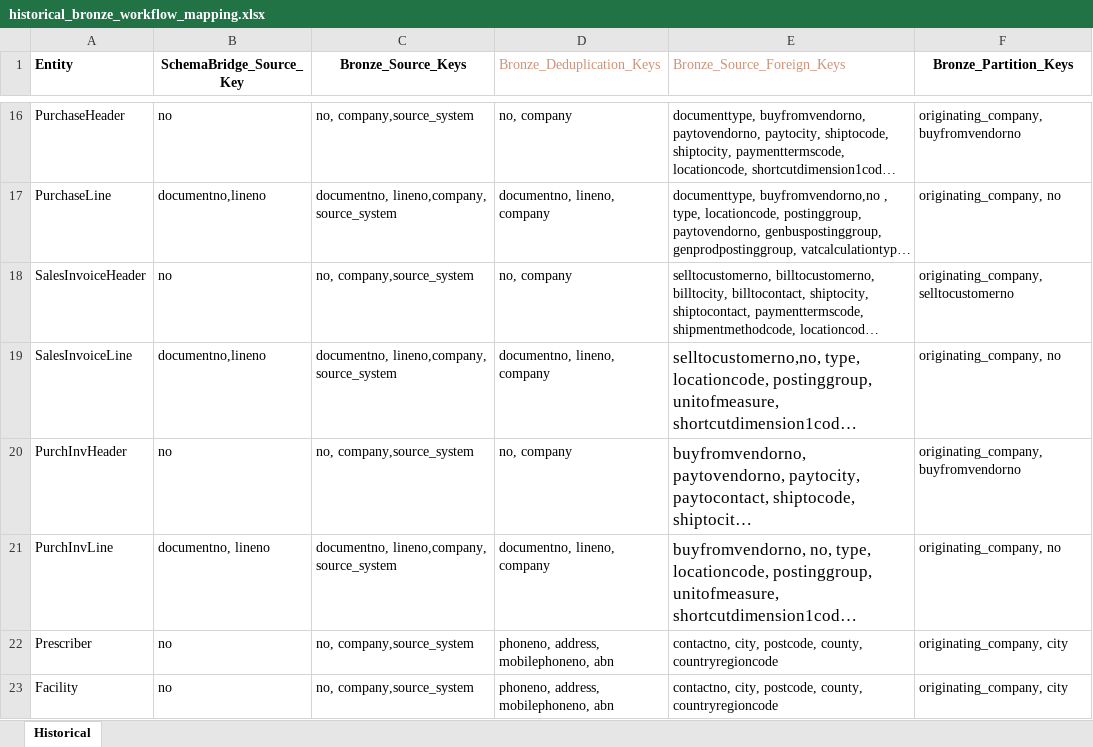
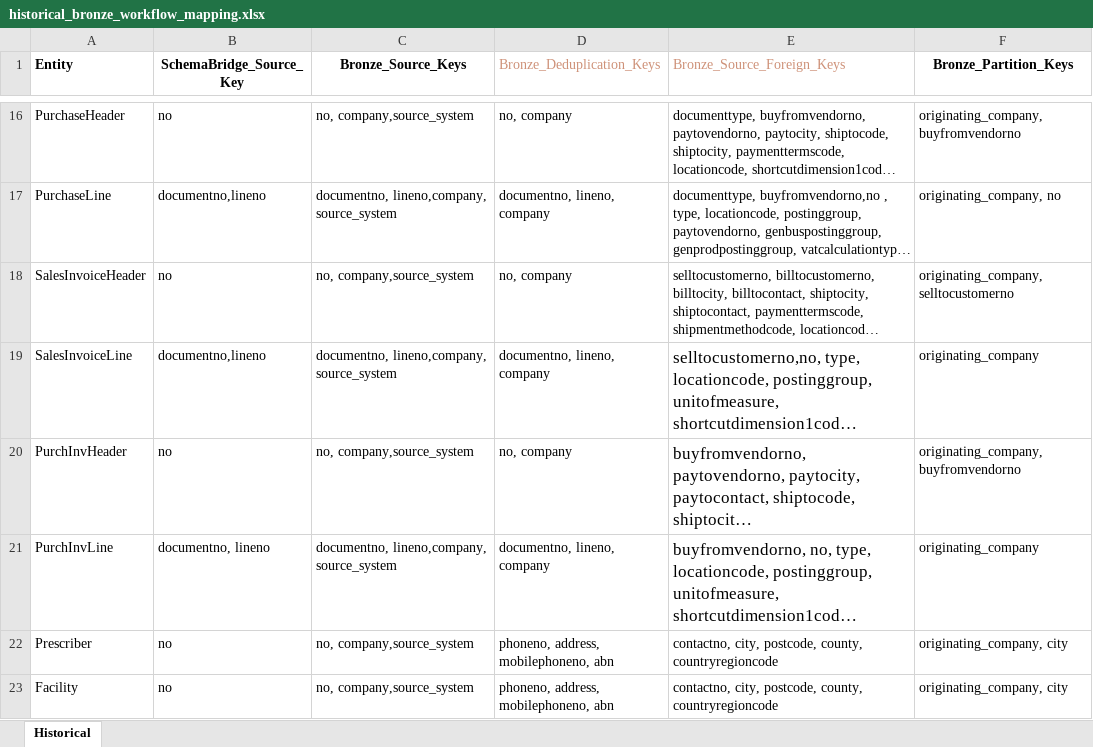
Before and after one commit to PeiXuCCG/Data-Warehouse, an Excel workbook: documentation/historical_bronze_workflow_mapping.xlsx, sheet Historical, drawn as a sheet; only a part is shown, gaps mark what is left out; long unchanged cells end in …; values as stored, in another font and other column widths than the file's, no borders; the diff names each change by its address in the sheet, - before the commit and + after, or states it on an @@ line.

```diff
--- a/documentation/historical_bronze_workflow_mapping.xlsx (sheet Historical)
+++ b/documentation/historical_bronze_workflow_mapping.xlsx (sheet Historical)
-F19 (Bronze_Partition_Keys): originating_company, no
+F19 (Bronze_Partition_Keys): originating_company
-F21 (Bronze_Partition_Keys): originating_company, no
+F21 (Bronze_Partition_Keys): originating_company
```
Also changed, not shown: 4 other files.
